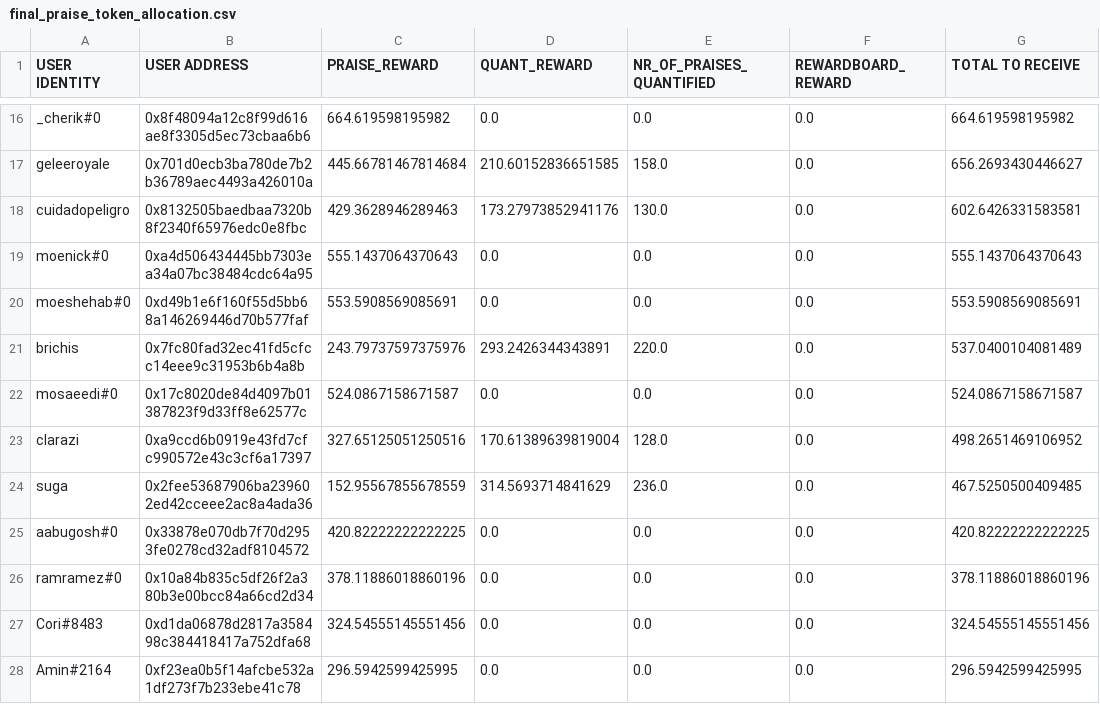
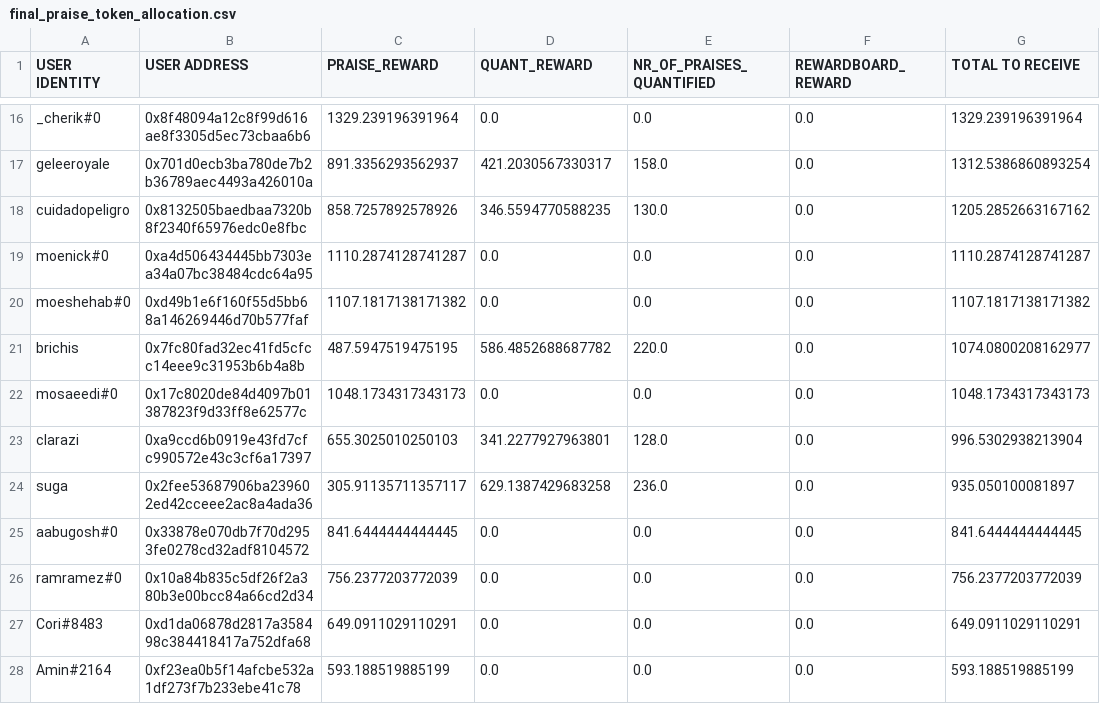
Before and after one commit to Giveth/giveth-rewards, a CSV file: distribution_rounds/round-18/distribution_results/raw_csv_exports/final_praise_token_allocation.csv, drawn as a sheet; only a part is shown, gaps mark what is left out; the diff covers the shown part only; the diff names each change by its address in the sheet, - before the commit and + after, or states it on an @@ line.

```diff
--- a/distribution_rounds/round-18/distribution_results/raw_csv_exports/final_praise_token_allocation.csv
+++ b/distribution_rounds/round-18/distribution_results/raw_csv_exports/final_praise_token_allocation.csv
-C16 (PRAISE_REWARD): 664.619598195982
+C16 (PRAISE_REWARD): 1329.239196391964
-G16 (TOTAL TO RECEIVE): 664.619598195982
+G16 (TOTAL TO RECEIVE): 1329.239196391964
-C17 (PRAISE_REWARD): 445.66781467814684
+C17 (PRAISE_REWARD): 891.3356293562937
-D17 (QUANT_REWARD): 210.60152836651585
+D17 (QUANT_REWARD): 421.2030567330317
-G17 (TOTAL TO RECEIVE): 656.2693430446627
+G17 (TOTAL TO RECEIVE): 1312.5386860893254
-C18 (PRAISE_REWARD): 429.3628946289463
+C18 (PRAISE_REWARD): 858.7257892578926
-D18 (QUANT_REWARD): 173.27973852941176
+D18 (QUANT_REWARD): 346.5594770588235
-G18 (TOTAL TO RECEIVE): 602.6426331583581
+G18 (TOTAL TO RECEIVE): 1205.2852663167162
-C19 (PRAISE_REWARD): 555.1437064370643
+C19 (PRAISE_REWARD): 1110.2874128741287
-G19 (TOTAL TO RECEIVE): 555.1437064370643
+G19 (TOTAL TO RECEIVE): 1110.2874128741287
-C20 (PRAISE_REWARD): 553.5908569085691
+C20 (PRAISE_REWARD): 1107.1817138171382
-G20 (TOTAL TO RECEIVE): 553.5908569085691
+G20 (TOTAL TO RECEIVE): 1107.1817138171382
-C21 (PRAISE_REWARD): 243.79737597375976
+C21 (PRAISE_REWARD): 487.5947519475195
-D21 (QUANT_REWARD): 293.2426344343891
+D21 (QUANT_REWARD): 586.4852688687782
-G21 (TOTAL TO RECEIVE): 537.0400104081489
+G21 (TOTAL TO RECEIVE): 1074.0800208162977
-C22 (PRAISE_REWARD): 524.0867158671587
+C22 (PRAISE_REWARD): 1048.1734317343173
-G22 (TOTAL TO RECEIVE): 524.0867158671587
+G22 (TOTAL TO RECEIVE): 1048.1734317343173
-C23 (PRAISE_REWARD): 327.65125051250516
+C23 (PRAISE_REWARD): 655.3025010250103
-D23 (QUANT_REWARD): 170.61389639819004
+D23 (QUANT_REWARD): 341.2277927963801
-G23 (TOTAL TO RECEIVE): 498.2651469106952
+G23 (TOTAL TO RECEIVE): 996.5302938213904
-C24 (PRAISE_REWARD): 152.95567855678559
+C24 (PRAISE_REWARD): 305.91135711357117
-D24 (QUANT_REWARD): 314.5693714841629
+D24 (QUANT_REWARD): 629.1387429683258
-G24 (TOTAL TO RECEIVE): 467.5250500409485
+G24 (TOTAL TO RECEIVE): 935.050100081897
-C25 (PRAISE_REWARD): 420.82222222222225
+C25 (PRAISE_REWARD): 841.6444444444445
-G25 (TOTAL TO RECEIVE): 420.82222222222225
+G25 (TOTAL TO RECEIVE): 841.6444444444445
-C26 (PRAISE_REWARD): 378.11886018860196
+C26 (PRAISE_REWARD): 756.2377203772039
-G26 (TOTAL TO RECEIVE): 378.11886018860196
+G26 (TOTAL TO RECEIVE): 756.2377203772039
-C27 (PRAISE_REWARD): 324.54555145551456
+C27 (PRAISE_REWARD): 649.0911029110291
-G27 (TOTAL TO RECEIVE): 324.54555145551456
+G27 (TOTAL TO RECEIVE): 649.0911029110291
-C28 (PRAISE_REWARD): 296.5942599425995
+C28 (PRAISE_REWARD): 593.188519885199
-G28 (TOTAL TO RECEIVE): 296.5942599425995
+G28 (TOTAL TO RECEIVE): 593.188519885199
```
Also changed, not shown: 79 edited cells elsewhere in this file, distribution_rounds/round-18/distribution_results/raw_csv_exports/extended_praise_data.csv, distribution_rounds/round-18/distribution_results/raw_csv_exports/praise_aragon_distribution.csv, 4 other files.
